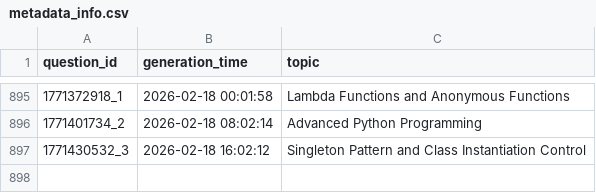
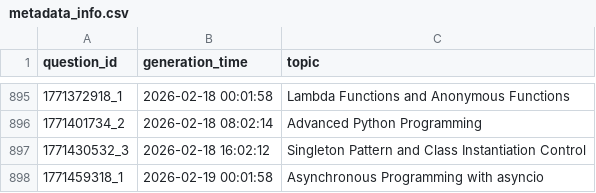
Before and after one commit to AbyTob/python-daily-quiz, a CSV file: resources/metadata_info.csv, drawn as a sheet; only a part is shown, gaps mark what is left out; the diff names each change by its address in the sheet, - before the commit and + after, or states it on an @@ line.

```diff
--- a/resources/metadata_info.csv
+++ b/resources/metadata_info.csv
+row 898: 1771459318_1 | 2026-02-19 00:01:58 | Asynchronous Programming with asyncio
```
Also changed, not shown: 3 other files.
